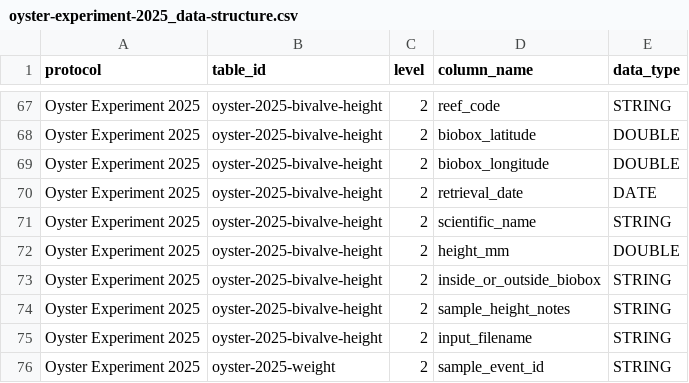
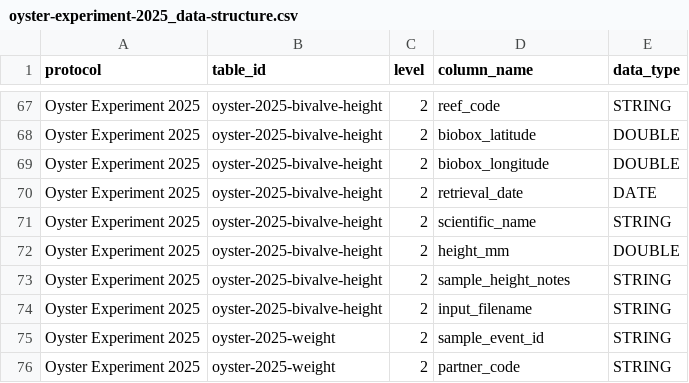
Before and after one commit to Smithsonian/marinegeo-R-utilities, a CSV file: inst/data-structure/oyster-experiment-2025_data-structure.csv, drawn as a sheet; only a part is shown, gaps mark what is left out; the shorter side is filled out with more unchanged rows.

```diff
--- a/inst/data-structure/oyster-experiment-2025_data-structure.csv
+++ b/inst/data-structure/oyster-experiment-2025_data-structure.csv
@@ -72,3 +72,2 @@ Oyster Experiment 2025,oyster-2025-bivalve-height,2,scientific_name,STRING
 Oyster Experiment 2025,oyster-2025-bivalve-height,2,height_mm,DOUBLE
-Oyster Experiment 2025,oyster-2025-bivalve-height,2,inside_or_outside_biobox,STRING
 Oyster Experiment 2025,oyster-2025-bivalve-height,2,sample_height_notes,STRING
```
Also changed, not shown: 6 other files.
